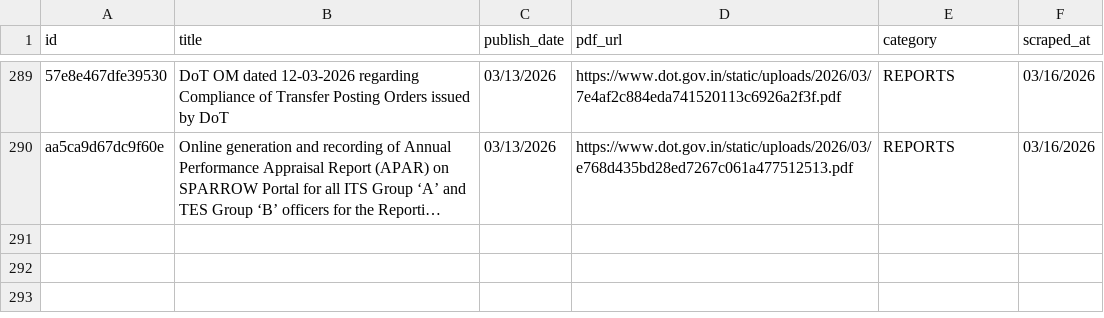
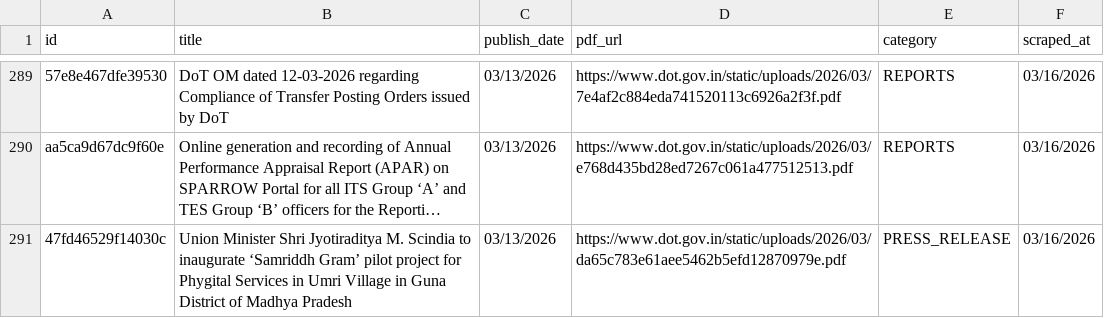
Before and after one commit to Legaltech-TL/trilegal-regulatory-updates, a CSV file: dot/dot_master.csv, drawn as a sheet; only a part is shown, gaps mark what is left out; long unchanged cells end in …; the diff names each change by its address in the sheet, - before the commit and + after, or states it on an @@ line.

```diff
--- a/dot/dot_master.csv
+++ b/dot/dot_master.csv
+row 291: 47fd46529f14030c | Union Minister Shri Jyotiraditya M. Scindia to inaugurate ‘Samriddh Gram’ pilot project for Phygital Services in Umri Village in Guna District of Madhya Pradesh | 03/13/2026 | https://www.dot.gov.in/static/uploads/2026/03/da65c783e61aee5462b5efd12870979e.pdf | PRESS_RELEASE | 03/16/2026
```
Also changed, not shown: 1 other file.
